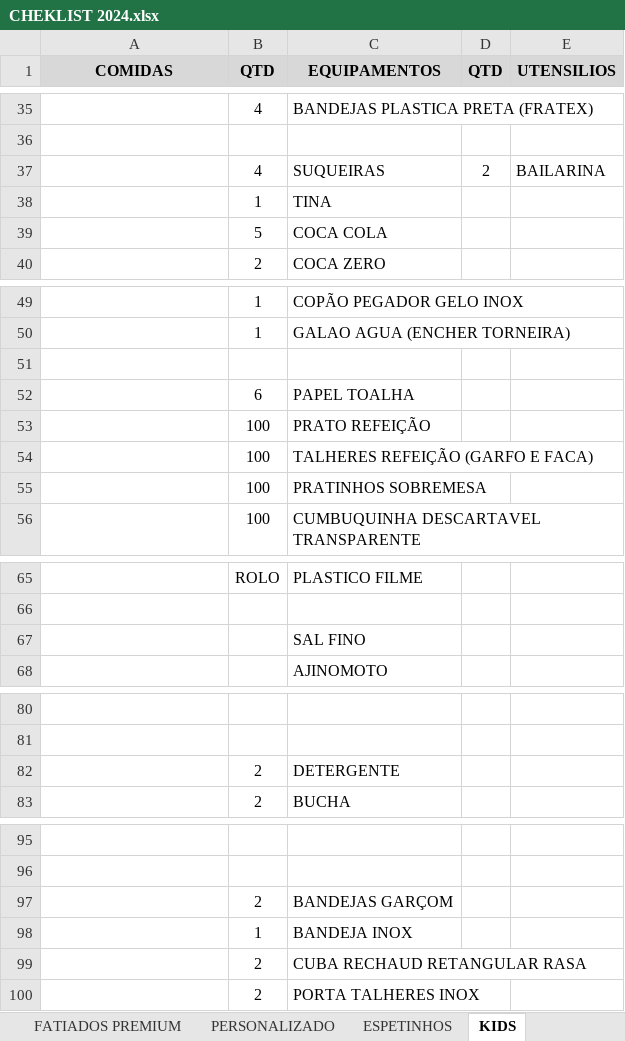
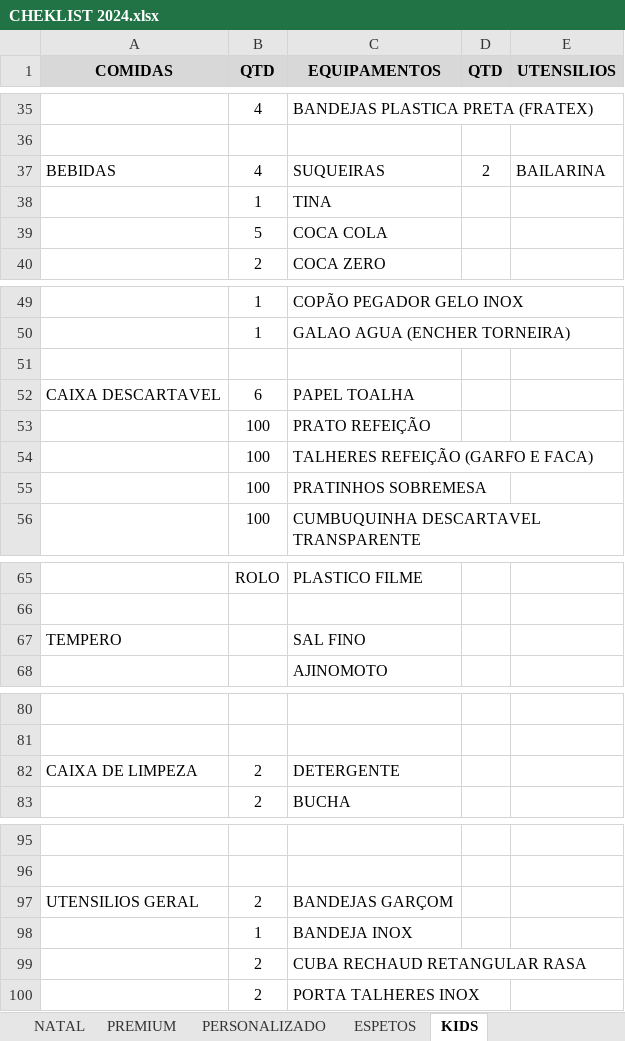
Before and after one commit to BuffeTTech/CAIO, an Excel workbook: database/seeders/CHEKLIST 2024.xlsx, sheet KIDS, drawn as a sheet; only a part is shown, gaps mark what is left out; values as stored, in another font and other column widths than the file's, no borders; the diff names each change by its address in the sheet, - before the commit and + after, or states it on an @@ line.

```diff
--- a/database/seeders/CHEKLIST 2024.xlsx (sheet KIDS)
+++ b/database/seeders/CHEKLIST 2024.xlsx (sheet KIDS)
-sheet tab: FATIADOS PREMIUM
+sheet tab: PREMIUM
-sheet tab: ESPETINHOS
+sheet tab: ESPETOS
-A37 (COMIDAS): (empty)
+A37 (COMIDAS): BEBIDAS
-A52 (COMIDAS): (empty)
+A52 (COMIDAS): CAIXA DESCARTAVEL
-A67 (COMIDAS): (empty)
+A67 (COMIDAS): TEMPERO
-A82 (COMIDAS): (empty)
+A82 (COMIDAS): CAIXA DE LIMPEZA
-A97 (COMIDAS): (empty)
+A97 (COMIDAS): UTENSILIOS GERAL
```
Also changed, not shown: other sheet tabs, 1 other file.
